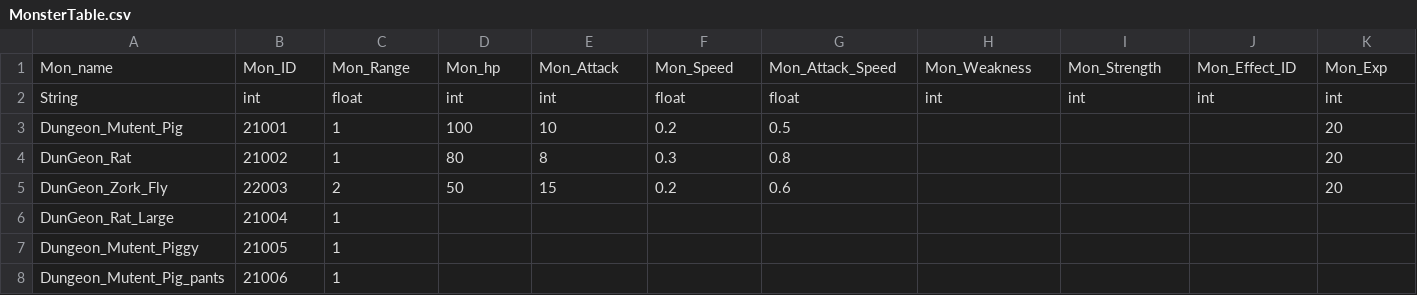
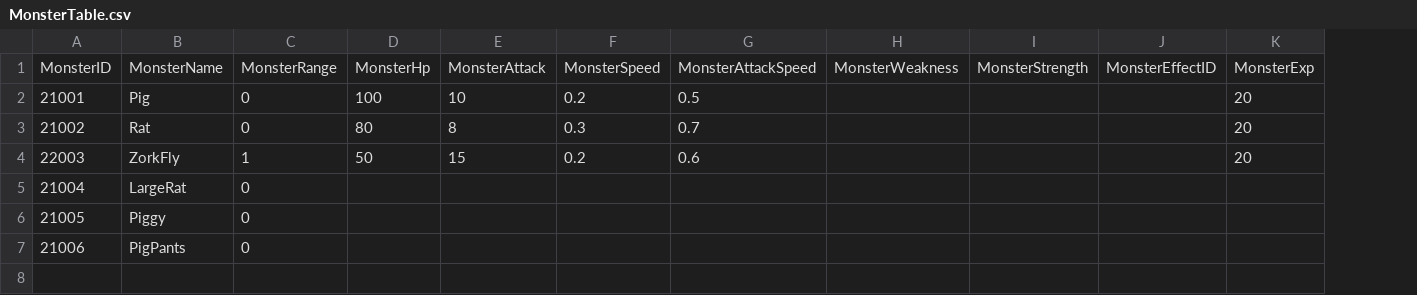
Before and after one commit to HTP31698/Crack_Reckoning, a CSV file: Crack_REckoning/Assets/Resources/DataTables/MonsterTable.csv, drawn as a sheet; only a part is shown; removed rows and columns are numbered as before the commit, all else as after; rows hold the shown columns only; the diff names each change by its address in the sheet, - before the commit and + after, or states it on an @@ line.

Commit message:
Add MonsterData

```diff
--- a/Crack_REckoning/Assets/Resources/DataTables/MonsterTable.csv
+++ b/Crack_REckoning/Assets/Resources/DataTables/MonsterTable.csv
-column A, rows 3-8: Dungeon_Mutent_Pig | DunGeon_Rat | DunGeon_Zork_Fly | DunGeon_Rat_Large | Dungeon_Mutent_Piggy | Dungeon_Mutent_Pig_pants
+column B, rows 2-7: Pig | Rat | ZorkFly | LargeRat | Piggy | PigPants
-row 1: Mon_name | Mon_ID | Mon_Range | Mon_hp | Mon_Attack | Mon_Speed | Mon_Attack_Speed | Mon_Weakness | Mon_Strength | Mon_Effect_ID | Mon_Exp
-row 2: String | int | float | int | int | float | float | int | int | int | int
+row 1: MonsterID | MonsterName | MonsterRange | MonsterHp | MonsterAttack | MonsterSpeed | MonsterAttackSpeed | MonsterWeakness | MonsterStrength | MonsterEffectID | MonsterExp
-C2:C3: 1
+C2:C3: 0
-G3: 0.8
+G3: 0.7
-C4: 2
+C4: 1
-C5:C7: 1
+C5:C7: 0
```
Also changed, not shown: Crack_REckoning/Assets/Resources/DataTables/StageWaveTable.csv, 23 other files.
